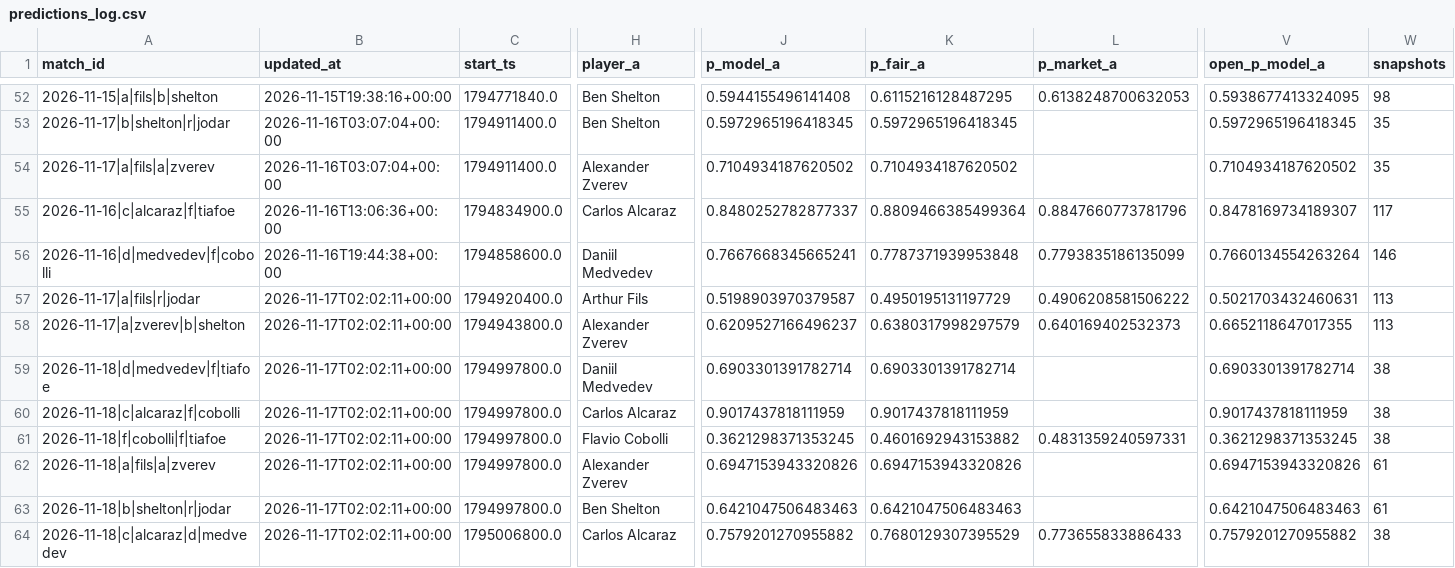
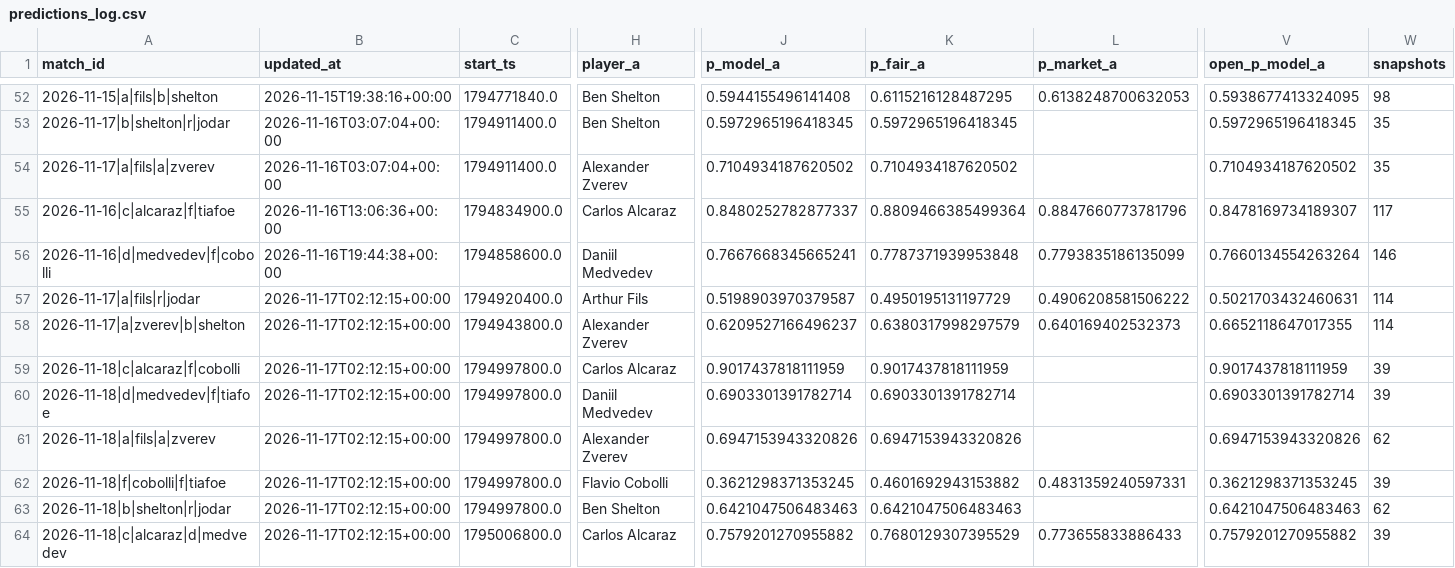
Before and after one commit to Nickan-ShabanNejad/Tennis-Probabilistic-Modelling, a CSV file: data/predictions/predictions_log.csv, drawn as a sheet; only a part is shown, gaps mark what is left out; removed rows and columns are numbered as before the commit, all else as after; rows hold the shown columns only; the diff names each change by its address in the sheet, - before the commit and + after, or states it on an @@ line.

```diff
--- a/data/predictions/predictions_log.csv
+++ b/data/predictions/predictions_log.csv
-B57:B58 (updated_at): 2026-11-17T02:02:11+00:00
+B57:B58 (updated_at): 2026-11-17T02:12:15+00:00
-W57:W58 (snapshots): 113
+W57:W58 (snapshots): 114
-row 59: 2026-11-18|d|medvedev|f|tiafoe | 2026-11-17T02:02:11+00:00 | 1794997800.0 | Daniil Medvedev | 0.6903301391782714 | 0.6903301391782714 |  | 0.6903301391782714 | 38
-B59:B61 (updated_at): 2026-11-17T02:02:11+00:00
+B59:B61 (updated_at): 2026-11-17T02:12:15+00:00
-W59:W60 (snapshots): 38
+W59:W60 (snapshots): 39
-A60 (match_id): 2026-11-18|f|cobolli|f|tiafoe
+A60 (match_id): 2026-11-18|d|medvedev|f|tiafoe
-H60 (player_a): Flavio Cobolli
+H60 (player_a): Daniil Medvedev
-J60 (p_model_a): 0.3621298371353245
+J60 (p_model_a): 0.6903301391782714
-K60 (p_fair_a): 0.4601692943153882
+K60 (p_fair_a): 0.6903301391782714
-L60 (p_market_a): 0.4831359240597331
+L60 (p_market_a): (empty)
-V60 (open_p_model_a): 0.3621298371353245
+V60 (open_p_model_a): 0.6903301391782714
-W61 (snapshots): 61
+W61 (snapshots): 62
+row 62: 2026-11-18|f|cobolli|f|tiafoe | 2026-11-17T02:12:15+00:00 | 1794997800.0 | Flavio Cobolli | 0.3621298371353245 | 0.4601692943153882 | 0.4831359240597331 | 0.3621298371353245 | 39
-B63:B64 (updated_at): 2026-11-17T02:02:11+00:00
+B63:B64 (updated_at): 2026-11-17T02:12:15+00:00
-W63 (snapshots): 61
+W63 (snapshots): 62
-W64 (snapshots): 38
+W64 (snapshots): 39
```
Also changed, not shown: 3 other files.
